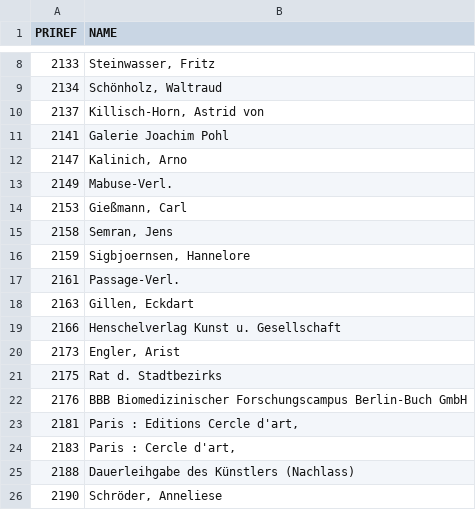
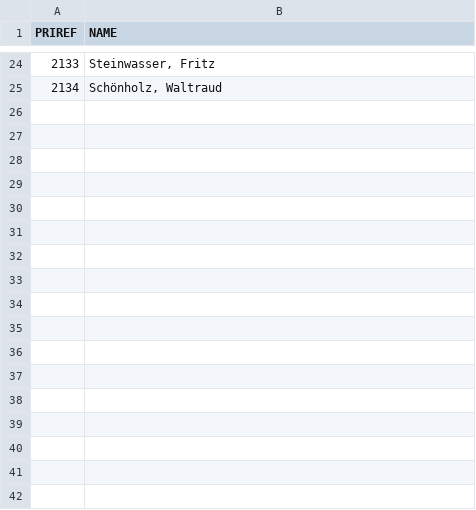
Before and after one commit to alexander-winkler/BiB2WD2024, a CSV file: TN_Ordner/kgklassen/02.csv, drawn as a sheet; only a part is shown, gaps mark what is left out; removed rows and columns are numbered as before the commit, all else as after; the diff covers the shown part only; the diff names each change by its address in the sheet, - before the commit and + after, or states it on an @@ line.

```diff
--- a/TN_Ordner/kgklassen/02.csv
+++ b/TN_Ordner/kgklassen/02.csv
-row 10: 2137 | Killisch-Horn, Astrid von
-row 11: 2141 | Galerie Joachim Pohl
-row 12: 2147 | Kalinich, Arno
-row 13: 2149 | Mabuse-Verl.
-row 14: 2153 | Gießmann, Carl
-row 15: 2158 | Semran, Jens
-row 16: 2159 | Sigbjoernsen, Hannelore
-row 17: 2161 | Passage-Verl.
-row 18: 2163 | Gillen, Eckdart
-row 19: 2166 | Henschelverlag Kunst u. Gesellschaft
-row 20: 2173 | Engler, Arist
-row 21: 2175 | Rat d. Stadtbezirks
-row 22: 2176 | BBB Biomedizinischer Forschungscampus Berlin-Buch GmbH
-row 23: 2181 | Paris : Editions Cercle d'art,
-row 24: 2183 | Paris : Cercle d'art,
-row 25: 2188 | Dauerleihgabe des Künstlers (Nachlass)
-row 26: 2190 | Schröder, Anneliese
```
Also changed, not shown: 16 added rows elsewhere in this file, TN_Ordner/aschuebeler/02.csv, TN_Ordner/daahl/02.csv, 33 other files.
